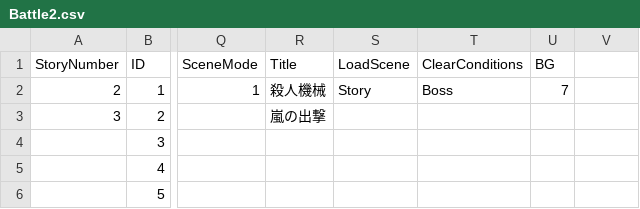
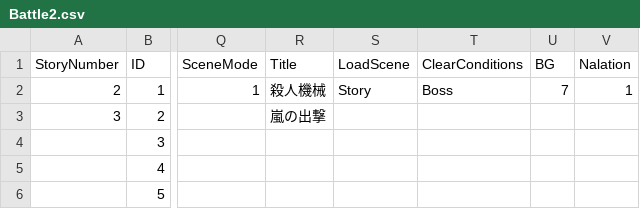
Before and after one commit to TaigaMizunuma/FreewheelExciter, a CSV file: Assets/Saito/Resources/CSV/StorySentenceData/Battle2.csv, drawn as a sheet; only a part is shown, gaps mark what is left out; the diff names each change by its address in the sheet, - before the commit and + after, or states it on an @@ line.

```diff
--- a/Assets/Saito/Resources/CSV/StorySentenceData/Battle2.csv
+++ b/Assets/Saito/Resources/CSV/StorySentenceData/Battle2.csv
-V1: (empty)
+V1: Nalation
-V2 (Nalation): (empty)
+V2 (Nalation): 1
```
Also changed, not shown: Assets/Saito/Resources/CSV/StorySentenceData/Battle4.csv, Assets/Saito/Resources/CSV/StorySentenceData/Ending.csv, 28 other files.
